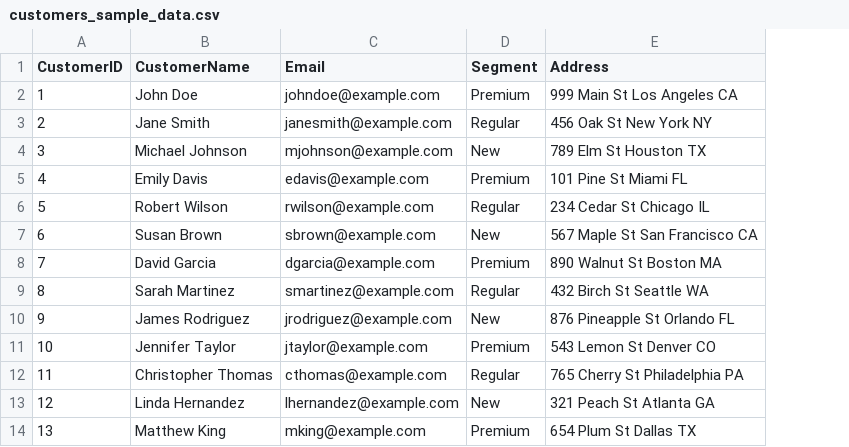
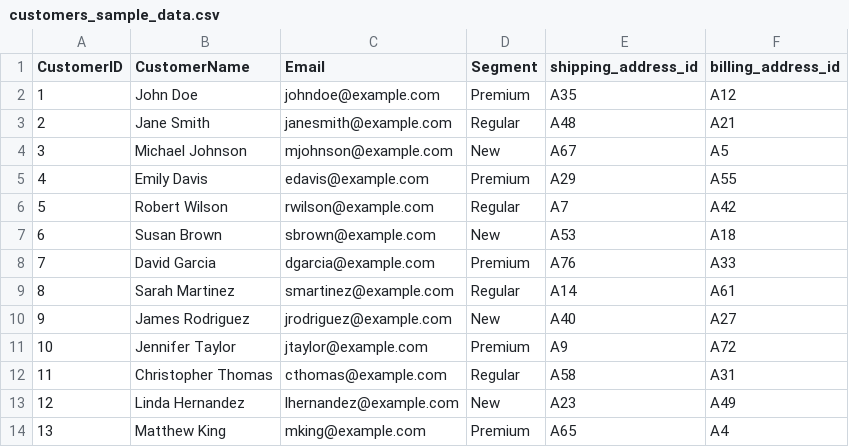
Before and after one commit to confluentinc/online-retailer-flink-demo, a CSV file: code/postgresql-data-feeder/src/main/resources/customers_sample_data.csv, drawn as a sheet; only a part is shown; removed rows and columns are numbered as before the commit, all else as after; the diff names each change by its address in the sheet, - before the commit and + after, or states it on an @@ line.

```diff
--- a/code/postgresql-data-feeder/src/main/resources/customers_sample_data.csv
+++ b/code/postgresql-data-feeder/src/main/resources/customers_sample_data.csv
-column E (Address), rows 2-14: 999 Main St Los Angeles CA | 456 Oak St New York NY | 789 Elm St Houston TX | 101 Pine St Miami FL | 234 Cedar St Chicago IL | 567 Maple St San Francisco CA | 890 Walnut St Boston MA | 432 Birch St Seattle WA | 876 Pineapple St Orlando FL | 543 Lemon St Denver CO | 765 Cherry St Philadelphia PA | 321 Peach St Atlanta GA | 654 Plum St Dallas TX
+column E (shipping_address_id), rows 2-14: A35 | A48 | A67 | A29 | A7 | A53 | A76 | A14 | A40 | A9 | A58 | A23 | A65
+column F (billing_address_id), rows 2-14: A12 | A21 | A5 | A55 | A42 | A18 | A33 | A61 | A27 | A72 | A31 | A49 | A4
```
Also changed, not shown: 27 other files.
